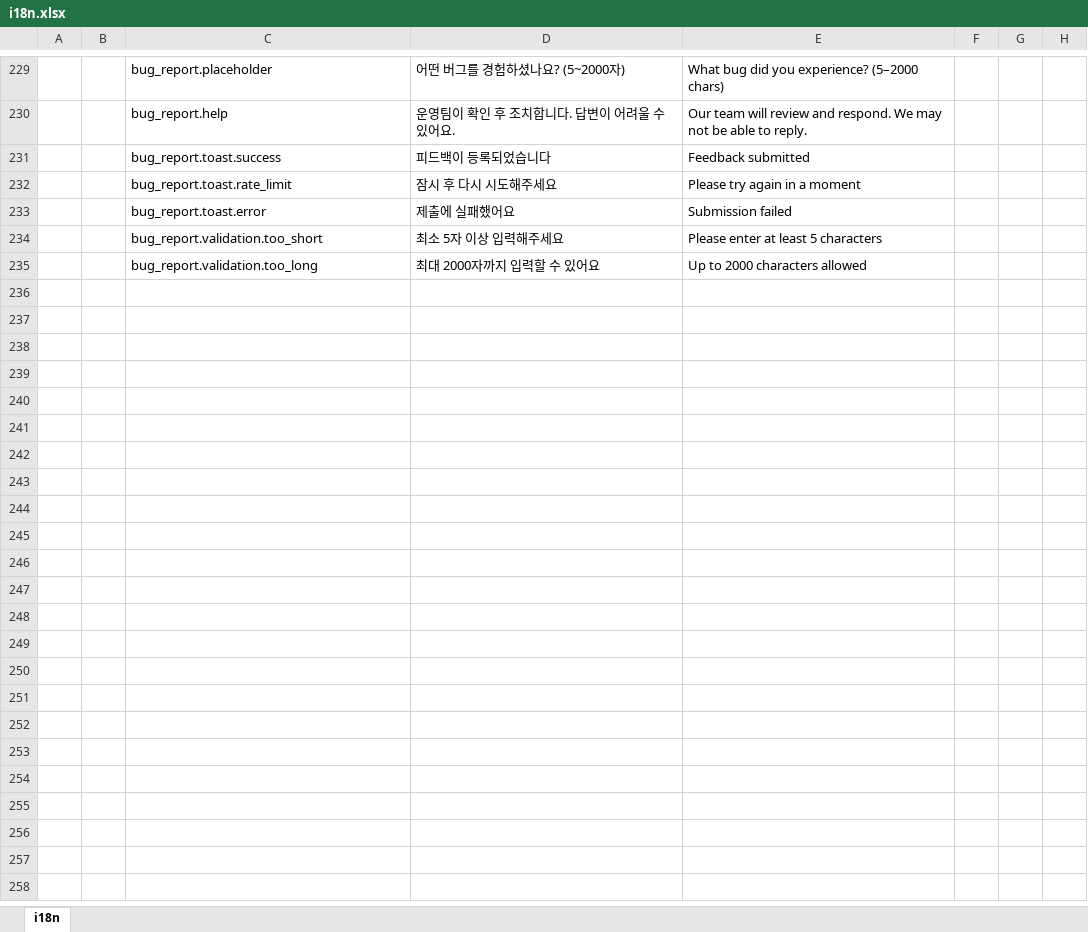
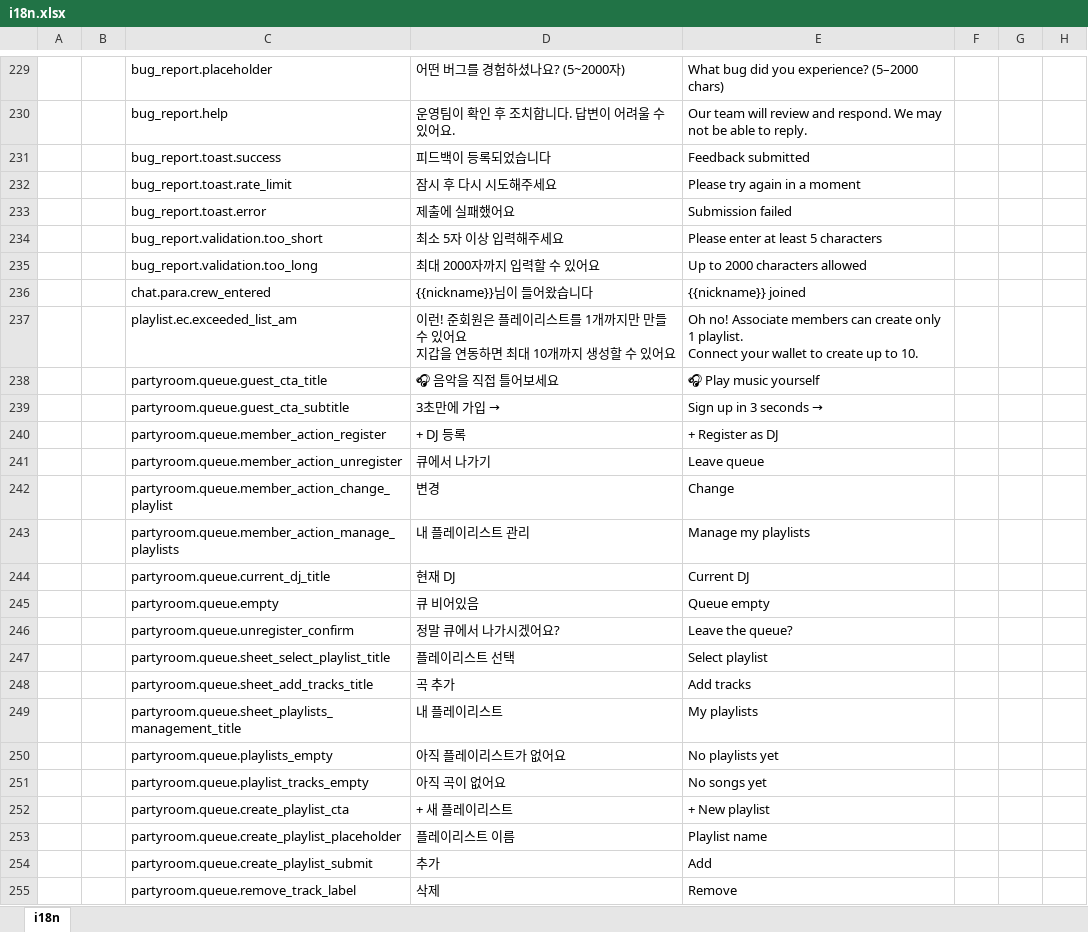
Before and after one commit to pfplay/pfplay-web, an Excel workbook: scripts/i18n.xlsx, sheet i18n, drawn as a sheet; only a part is shown, gaps mark what is left out; values as stored, in another font and other column widths than the file's, no borders; ↵ is a line break in a cell; the diff covers the shown part only; the diff names each change by its address in the sheet, - before the commit and + after, or states it on an @@ line.

Commit message:
feat(파티룸): 입장 시스템 메시지를 채팅 흐름에 남긴다
새 crew 입장 이벤트를 작은 시스템 채팅으로 기록하고, 시스템 메시지가 마지막일 때도 채팅 패널이 하단 스크롤을 유지하도록 보정했다.

Constraint: dictionary는 scripts/i18n.xlsx를 원본으로 수정한 뒤 yarn i18n으로 JSON을 생성

Rejected: 채팅 패널별 i18n 분기 중복 | 데스크톱과 모바일 메시지 렌더 계약이 갈라짐

Confidence: high

Scope-risk: moderate

Directive: system chat 타입 추가 시 renderSystemChatMessage와 데스크톱/모바일 스크롤 ref 테스트를 함께 갱신할 것

Tested: yarn test src/widgets/partyroom-chat-panel/ui/partyroom-chat-panel.component.test.tsx src/widgets-mobile/partyroom-chat-panel/partyroom-chat-panel.component.test.tsx

Tested: yarn test:type --pretty false

Tested: yarn lint

```diff
--- a/scripts/i18n.xlsx (sheet i18n)
+++ b/scripts/i18n.xlsx (sheet i18n)
+row 236:  |  | chat.para.crew_entered | {{nickname}}님이 들어왔습니다 | {{nickname}} joined
+row 237:  |  | playlist.ec.exceeded_list_am | 이런! 준회원은 플레이리스트를 1개까지만 만들 수 있어요 ↵ 지갑을 연동하면 최대 10개까지 생성할 수 있어요 | Oh no! Associate members can create only 1 playlist. ↵ Connect your wallet to create up to 10.
+row 238:  |  | partyroom.queue.guest_cta_title | 🎧 음악을 직접 틀어보세요 | 🎧 Play music yourself
+row 239:  |  | partyroom.queue.guest_cta_subtitle | 3초만에 가입 → | Sign up in 3 seconds →
+row 240:  |  | partyroom.queue.member_action_register | + DJ 등록 | + Register as DJ
+row 241:  |  | partyroom.queue.member_action_unregister | 큐에서 나가기 | Leave queue
+row 242:  |  | partyroom.queue.member_action_change_playlist | 변경 | Change
+row 243:  |  | partyroom.queue.member_action_manage_playlists | 내 플레이리스트 관리 | Manage my playlists
+row 244:  |  | partyroom.queue.current_dj_title | 현재 DJ | Current DJ
+row 245:  |  | partyroom.queue.empty | 큐 비어있음 | Queue empty
+row 246:  |  | partyroom.queue.unregister_confirm | 정말 큐에서 나가시겠어요? | Leave the queue?
+row 247:  |  | partyroom.queue.sheet_select_playlist_title | 플레이리스트 선택 | Select playlist
+row 248:  |  | partyroom.queue.sheet_add_tracks_title | 곡 추가 | Add tracks
+row 249:  |  | partyroom.queue.sheet_playlists_management_title | 내 플레이리스트 | My playlists
+row 250:  |  | partyroom.queue.playlists_empty | 아직 플레이리스트가 없어요 | No playlists yet
+row 251:  |  | partyroom.queue.playlist_tracks_empty | 아직 곡이 없어요 | No songs yet
+row 252:  |  | partyroom.queue.create_playlist_cta | + 새 플레이리스트 | + New playlist
+row 253:  |  | partyroom.queue.create_playlist_placeholder | 플레이리스트 이름 | Playlist name
+row 254:  |  | partyroom.queue.create_playlist_submit | 추가 | Add
+row 255:  |  | partyroom.queue.remove_track_label | 삭제 | Remove
```
Also changed, not shown: 12 added rows elsewhere in this sheet, 11 other files.
